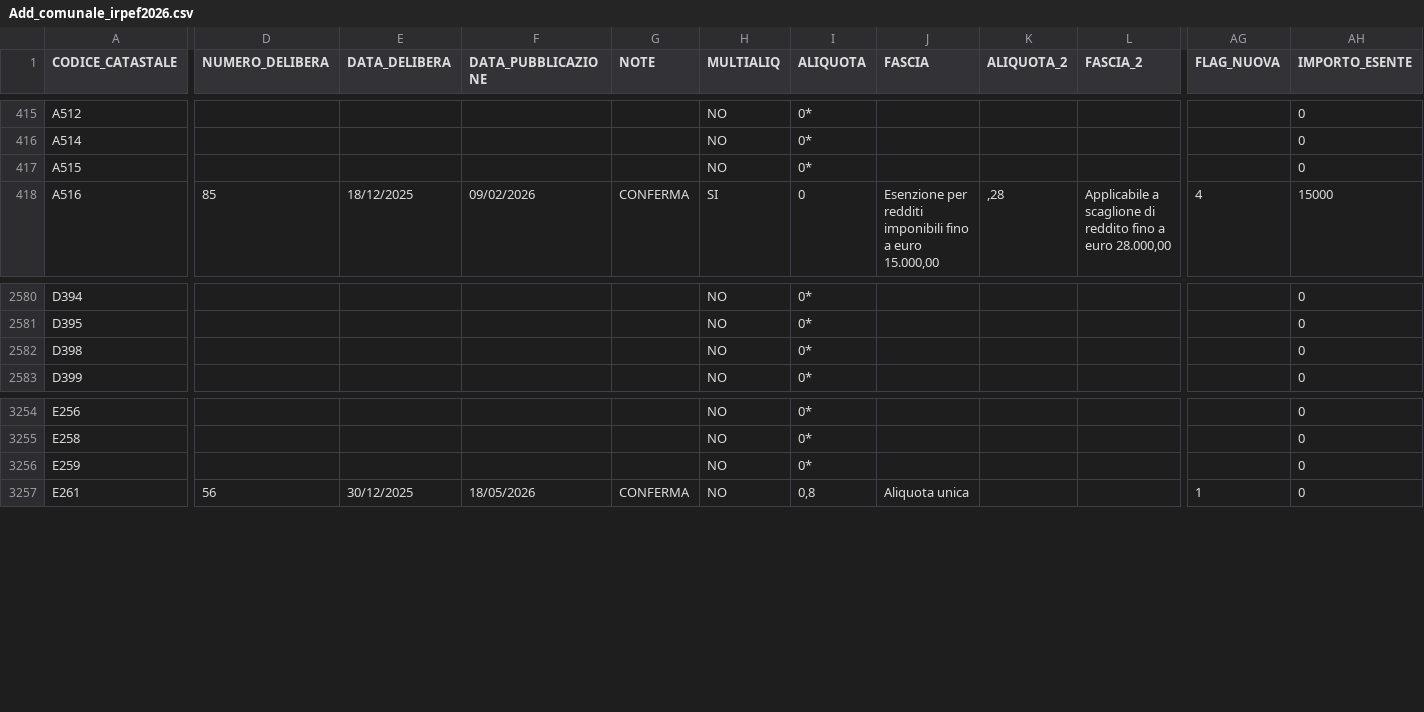
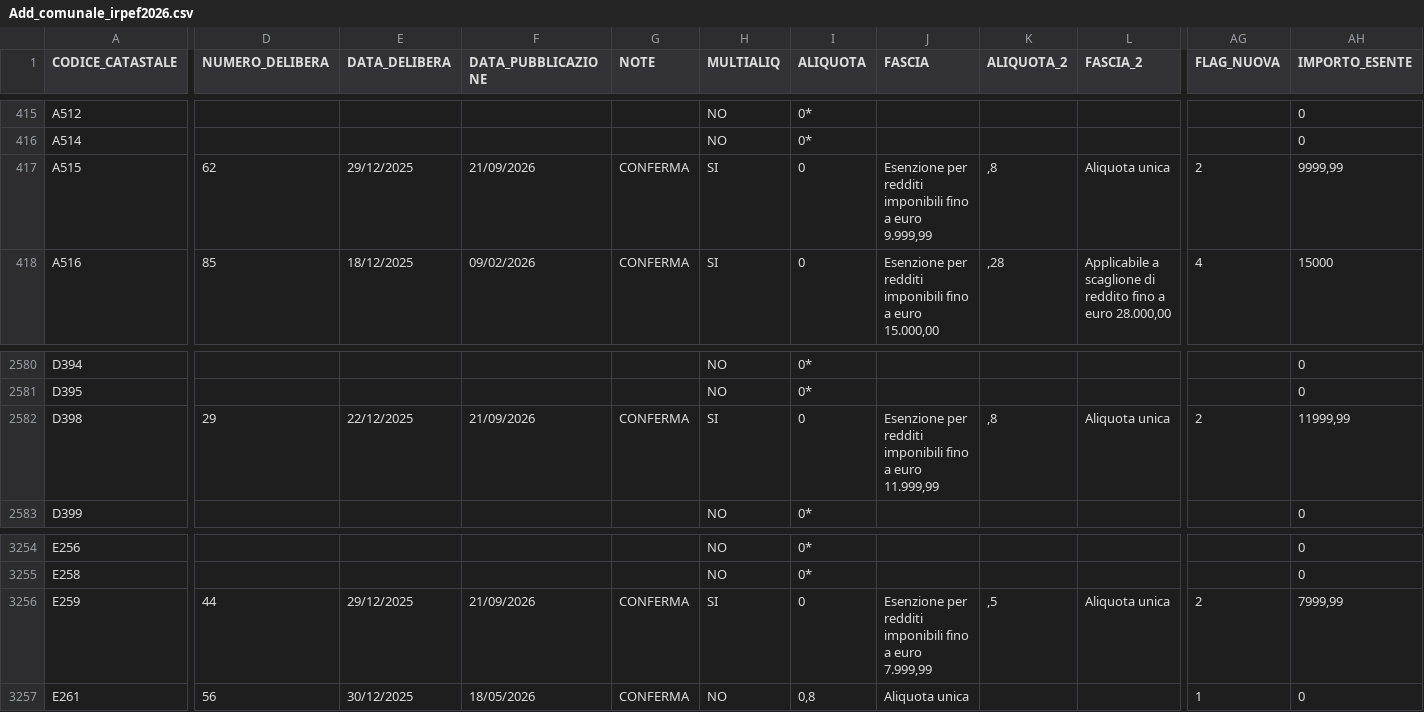
Before and after one commit to BernardoGiordano/stipendio.top, a CSV file: data/Add_comunale_irpef2026.csv, drawn as a sheet; only a part is shown, gaps mark what is left out; the diff covers the shown part only; the diff names each change by its address in the sheet, - before the commit and + after, or states it on an @@ line.

Commit message:
chore: update addizionali comunali 2026-09-22

```diff
--- a/data/Add_comunale_irpef2026.csv
+++ b/data/Add_comunale_irpef2026.csv
-D417 (NUMERO_DELIBERA): (empty)
+D417 (NUMERO_DELIBERA): 62
-E417 (DATA_DELIBERA): (empty)
+E417 (DATA_DELIBERA): 29/12/2025
-F417 (DATA_PUBBLICAZIONE): (empty)
+F417 (DATA_PUBBLICAZIONE): 21/09/2026
-G417 (NOTE): (empty)
+G417 (NOTE): CONFERMA
-H417 (MULTIALIQ): NO
+H417 (MULTIALIQ): SI
-I417 (ALIQUOTA): 0*
+I417 (ALIQUOTA): 0
-J417 (FASCIA): (empty)
+J417 (FASCIA): Esenzione per redditi imponibili fino a euro 9.999,99
-K417 (ALIQUOTA_2): (empty)
+K417 (ALIQUOTA_2): ,8
-L417 (FASCIA_2): (empty)
+L417 (FASCIA_2): Aliquota unica
-AG417 (FLAG_NUOVA): (empty)
+AG417 (FLAG_NUOVA): 2
-AH417 (IMPORTO_ESENTE): 0
+AH417 (IMPORTO_ESENTE): 9999,99
-D2582 (NUMERO_DELIBERA): (empty)
+D2582 (NUMERO_DELIBERA): 29
-E2582 (DATA_DELIBERA): (empty)
+E2582 (DATA_DELIBERA): 22/12/2025
-F2582 (DATA_PUBBLICAZIONE): (empty)
+F2582 (DATA_PUBBLICAZIONE): 21/09/2026
-G2582 (NOTE): (empty)
+G2582 (NOTE): CONFERMA
-H2582 (MULTIALIQ): NO
+H2582 (MULTIALIQ): SI
-I2582 (ALIQUOTA): 0*
+I2582 (ALIQUOTA): 0
-J2582 (FASCIA): (empty)
+J2582 (FASCIA): Esenzione per redditi imponibili fino a euro 11.999,99
-K2582 (ALIQUOTA_2): (empty)
+K2582 (ALIQUOTA_2): ,8
-L2582 (FASCIA_2): (empty)
+L2582 (FASCIA_2): Aliquota unica
-AG2582 (FLAG_NUOVA): (empty)
+AG2582 (FLAG_NUOVA): 2
-AH2582 (IMPORTO_ESENTE): 0
+AH2582 (IMPORTO_ESENTE): 11999,99
-D3256 (NUMERO_DELIBERA): (empty)
+D3256 (NUMERO_DELIBERA): 44
-E3256 (DATA_DELIBERA): (empty)
+E3256 (DATA_DELIBERA): 29/12/2025
-F3256 (DATA_PUBBLICAZIONE): (empty)
+F3256 (DATA_PUBBLICAZIONE): 21/09/2026
-G3256 (NOTE): (empty)
+G3256 (NOTE): CONFERMA
-H3256 (MULTIALIQ): NO
+H3256 (MULTIALIQ): SI
-I3256 (ALIQUOTA): 0*
+I3256 (ALIQUOTA): 0
-J3256 (FASCIA): (empty)
+J3256 (FASCIA): Esenzione per redditi imponibili fino a euro 7.999,99
-K3256 (ALIQUOTA_2): (empty)
+K3256 (ALIQUOTA_2): ,5
-L3256 (FASCIA_2): (empty)
+L3256 (FASCIA_2): Aliquota unica
-AG3256 (FLAG_NUOVA): (empty)
+AG3256 (FLAG_NUOVA): 2
-AH3256 (IMPORTO_ESENTE): 0
+AH3256 (IMPORTO_ESENTE): 7999,99
```
Also changed, not shown: 1 moved row and 93 edited cells elsewhere in this file.
